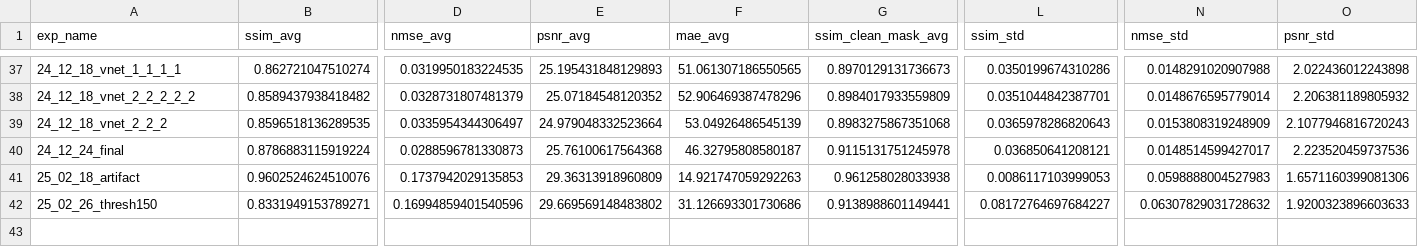
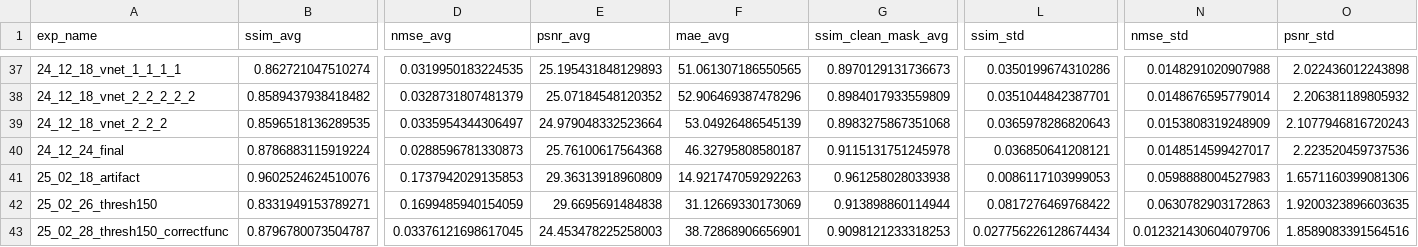
Before and after one commit to taenayat/mri_to_ct, a CSV file: mri_to_ct/meta_test_stats.csv, drawn as a sheet; only a part is shown, gaps mark what is left out; rows hold the shown columns only; the diff covers the shown part only; the diff names each change by its address in the sheet, - before the commit and + after, or states it on an @@ line.

```diff
--- a/mri_to_ct/meta_test_stats.csv
+++ b/mri_to_ct/meta_test_stats.csv
-D42 (nmse_avg): 0.16994859401540596
+D42 (nmse_avg): 0.1699485940154059
-E42 (psnr_avg): 29.669569148483802
+E42 (psnr_avg): 29.6695691484838
-F42 (mae_avg): 31.126693301730686
+F42 (mae_avg): 31.12669330173069
-G42 (ssim_clean_mask_avg): 0.9138988601149441
+G42 (ssim_clean_mask_avg): 0.913898860114944
-L42 (ssim_std): 0.08172764697684227
+L42 (ssim_std): 0.0817276469768422
-N42 (nmse_std): 0.06307829031728632
+N42 (nmse_std): 0.0630782903172863
-O42 (psnr_std): 1.9200323896603633
+O42 (psnr_std): 1.9200323896603635
+row 43: 25_02_28_thresh150_correctfunc | 0.8796780073504787 | 0.03376121698617045 | 24.453478225258003 | 38.72868906656901 | 0.9098121233318253 | 0.027756226128674434 | 0.012321430604079706 | 1.8589083391564516
```
Also changed, not shown: 2 edited cells elsewhere in this file, mri_to_ct/meta_test_stats_hr.csv, 8 other files.
